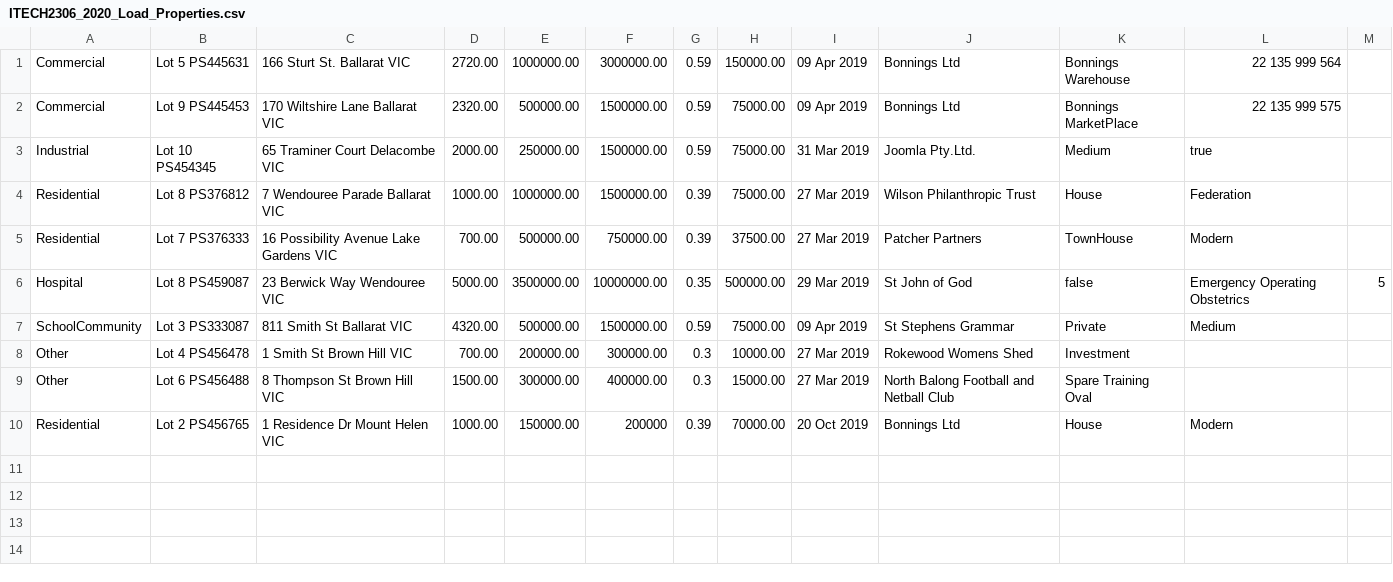
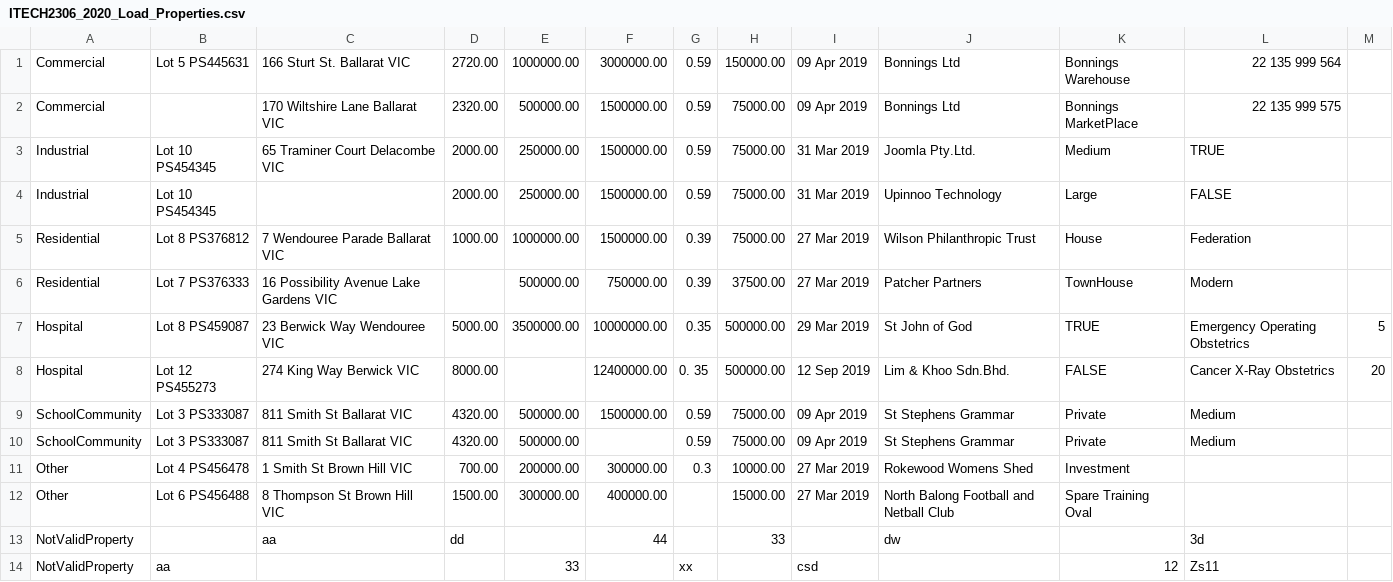
Before and after one commit to zzacong/ITECH2306-Lab-Assignment-1, a CSV file: ITECH2306_202005_Lab_Assignment1/files/ITECH2306_2020_Load_Properties.csv, drawn as a sheet; removed rows and columns are numbered as before the commit, all else as after; the diff names each change by its address in the sheet, - before the commit and + after, or states it on an @@ line.

Commit message:
Version 6.5 by Zac
Added new lines of Property and RatePayer records into CSV files to test
validation
Modify LoadRatePayers class to catch NullPointerException and
IllegalArgumentException
Round calculateRates() to return double of 2 decimal places

```diff
--- a/ITECH2306_202005_Lab_Assignment1/files/ITECH2306_2020_Load_Properties.csv
+++ b/ITECH2306_202005_Lab_Assignment1/files/ITECH2306_2020_Load_Properties.csv
-B2: Lot 9 PS445453
+B2: (empty)
-L3: true
+L3: TRUE
+row 4: Industrial | Lot 10 PS454345 |  | 2000.00 | 250000.00 | 1500000.00 | 0.59 | 75000.00 | 31 Mar 2019 | Upinnoo Technology | Large | FALSE
-D6: 700.00
+D6: (empty)
-K7: false
+K7: TRUE
+row 8: Hospital | Lot 12 PS455273 | 274 King Way Berwick VIC | 8000.00 |  | 12400000.00 | 0. 35 | 500000.00 | 12 Sep 2019 | Lim & Khoo Sdn.Bhd. | FALSE | Cancer X-Ray Obstetrics | 20
+row 10: SchoolCommunity | Lot 3 PS333087 | 811 Smith St Ballarat VIC | 4320.00 | 500000.00 |  | 0.59 | 75000.00 | 09 Apr 2019 | St Stephens Grammar | Private | Medium
-G12: 0.3
+G12: (empty)
-row 10: Residential | Lot 2 PS456765 | 1 Residence Dr Mount Helen VIC | 1000.00 | 150000.00 | 200000 | 0.39 | 70000.00 | 20 Oct 2019 | Bonnings Ltd | House | Modern
+row 13: NotValidProperty |  | aa | dd |  | 44 |  | 33 |  | dw |  | 3d
+row 14: NotValidProperty | aa |  |  | 33 |  | xx |  | csd |  | 12 | Zs11
```
Also changed, not shown: ITECH2306_202005_Lab_Assignment1/files/ITECH2306_2020_Load_RatePayers.csv, 9 other files.
